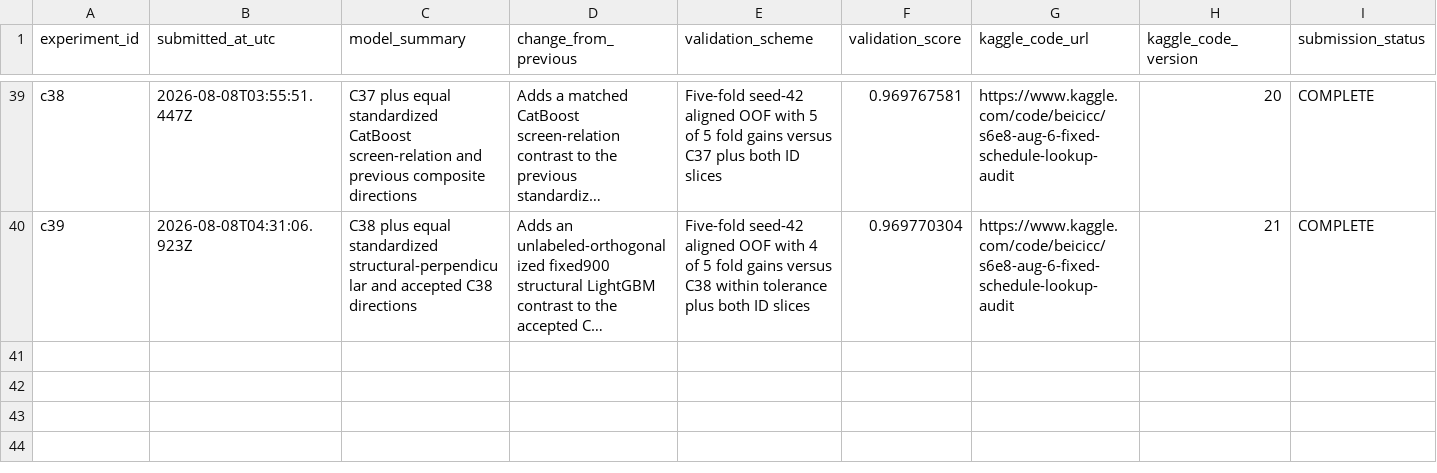
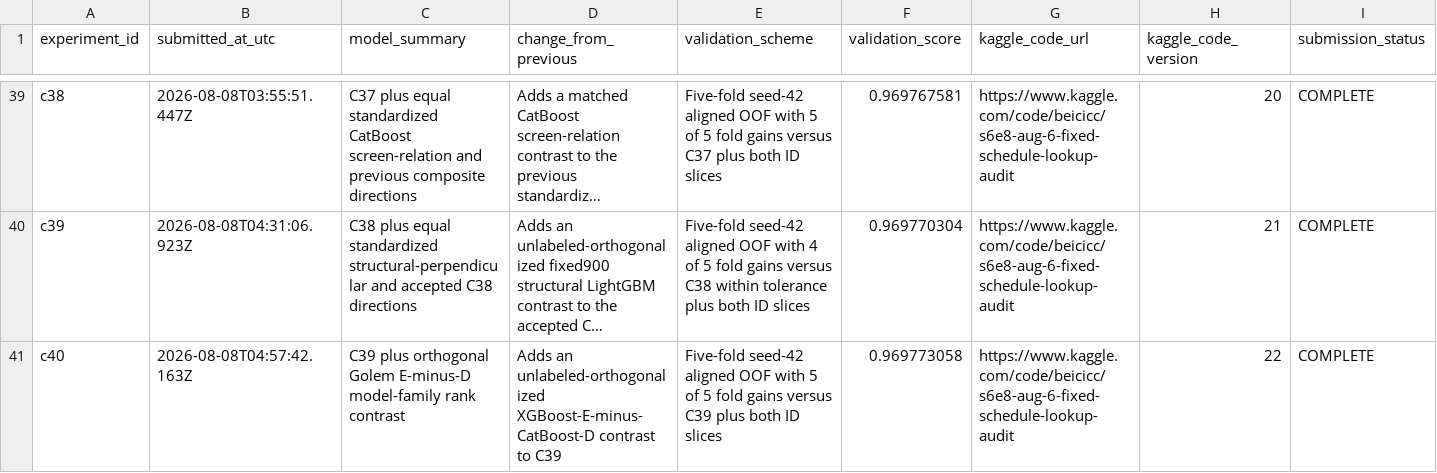
Before and after one commit to Beiciccc/predicting-smartphone-addiction, a CSV file: experiments/experiment_log.csv, drawn as a sheet; only a part is shown, gaps mark what is left out; long unchanged cells end in …; rows hold the shown columns only; the diff names each change by its address in the sheet, - before the commit and + after, or states it on an @@ line.

Commit message:
Record C40 Golem model contrast

```diff
--- a/experiments/experiment_log.csv
+++ b/experiments/experiment_log.csv
+row 41: c40 | 2026-08-08T04:57:42.163Z | C39 plus orthogonal Golem E-minus-D model-family rank contrast | Adds an unlabeled-orthogonalized XGBoost-E-minus-CatBoost-D contrast to C39 | Five-fold seed-42 aligned OOF with 5 of 5 fold gains versus C39 plus both ID slices | 0.969773058 | https://www.kaggle.com/code/beicicc/s6e8-aug-6-fixed-schedule-lookup-audit | 22 | COMPLETE
```
Also changed, not shown: 1 other file.
